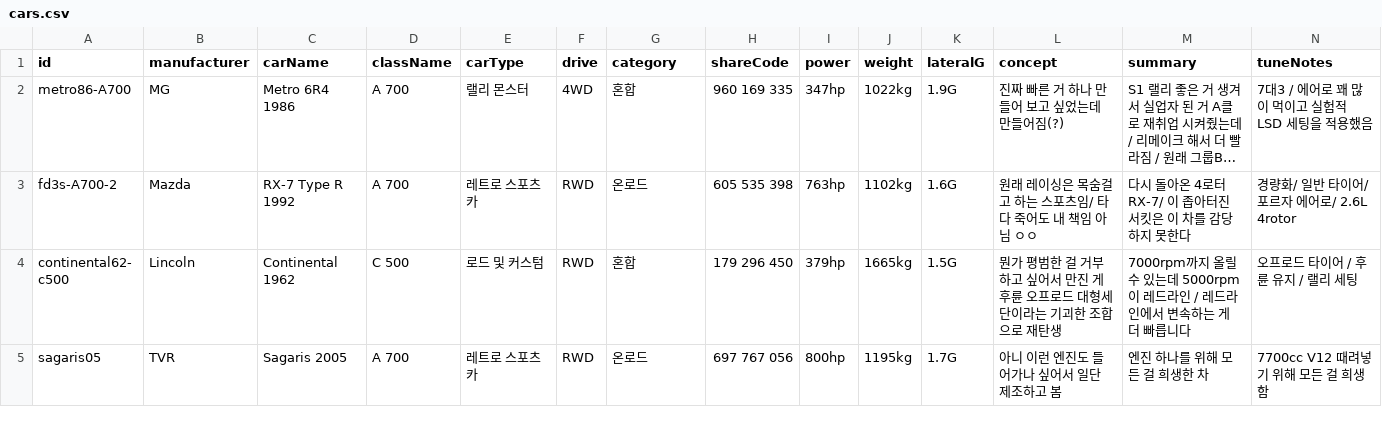
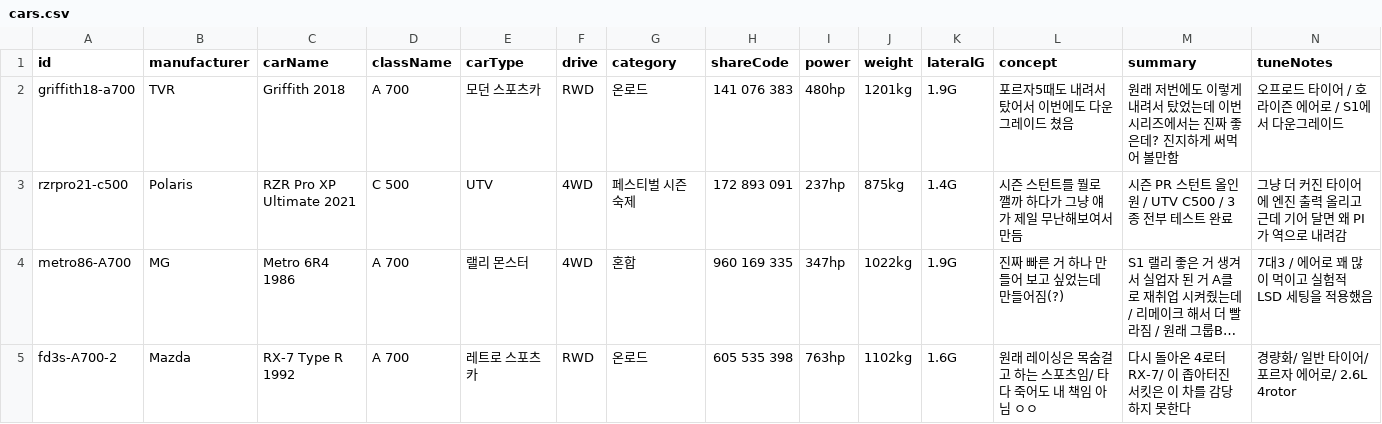
Before and after one commit to Lepe1210/forza6-tuning-archive-lepe, a CSV file: data/cars.csv, drawn as a sheet; only a part is shown; the shorter side is filled out with more unchanged rows; long unchanged cells end in …; rows hold the shown columns only; the diff names each change by its address in the sheet, - before the commit and + after, or states it on an @@ line.

```diff
--- a/data/cars.csv
+++ b/data/cars.csv
+row 2: griffith18-a700 | TVR | Griffith 2018 | A 700 | 모던 스포츠카 | RWD | 온로드 | 141 076 383 | 480hp | 1201kg | 1.9G | 포르자5때도 내려서 탔어서 이번에도 다운그레이드 쳤음 | 원래 저번에도 이렇게 내려서 탔었는데 이번 시리즈에서는 진짜 좋은데? 진지하게 써먹어 볼만함 | 오프로드 타이어 / 호라이즌 에어로 / S1에서 다운그레이드
+row 3: rzrpro21-c500 | Polaris | RZR Pro XP Ultimate 2021 | C 500 | UTV | 4WD | 페스티벌 시즌 숙제 | 172 893 091 | 237hp | 875kg | 1.4G | 시즌 스턴트를 뭘로 깰까 하다가 그냥 얘가 제일 무난해보여서 만듬 | 시즌 PR 스턴트 올인원 / UTV C500 / 3종 전부 테스트 완료 | 그냥 더 커진 타이어에 엔진 출력 올리고 근데 기어 달면 왜 PI가 역으로 내려감
```
Also changed, not shown: 2 other files.
